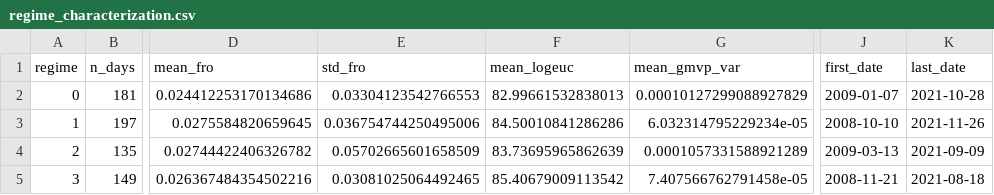
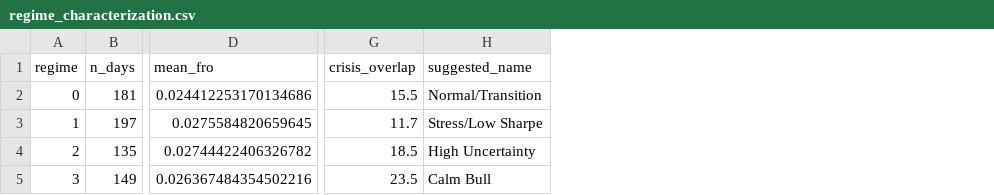
Before and after one commit to gigichen880/26W_M279, a CSV file: results/regime_characterization.csv, drawn as a sheet; only a part is shown, gaps mark what is left out; removed rows and columns are numbered as before the commit, all else as after; the diff names each change by its address in the sheet, - before the commit and + after, or states it on an @@ line.

Commit message:
update results and doc

```diff
--- a/results/regime_characterization.csv
+++ b/results/regime_characterization.csv
-column E (std_fro), rows 2-5: 0.03304123542766553 | 0.036754744250495006 | 0.05702665601658509 | 0.03081025064492465
-column F (mean_logeuc), rows 2-5: 82.99661532838013 | 84.50010841286286 | 83.73695965862639 | 85.40679009113542
-column G (mean_gmvp_var), rows 2-5: 0.00010127299088927829 | 6.032314795229234e-05 | 0.0001057331588921289 | 7.407566762791458e-05
-column J (first_date), rows 2-5: 2009-01-07 | 2008-10-10 | 2009-03-13 | 2008-11-21
-column K (last_date), rows 2-5: 2021-10-28 | 2021-11-26 | 2021-09-09 | 2021-08-18
+column G (crisis_overlap), rows 2-5: 15.5 | 11.7 | 18.5 | 23.5
+column H (suggested_name), rows 2-5: Normal/Transition | Stress/Low Sharpe | High Uncertainty | Calm Bull
```
Also changed, not shown: results/transition_matrix.csv, 16 other files.
